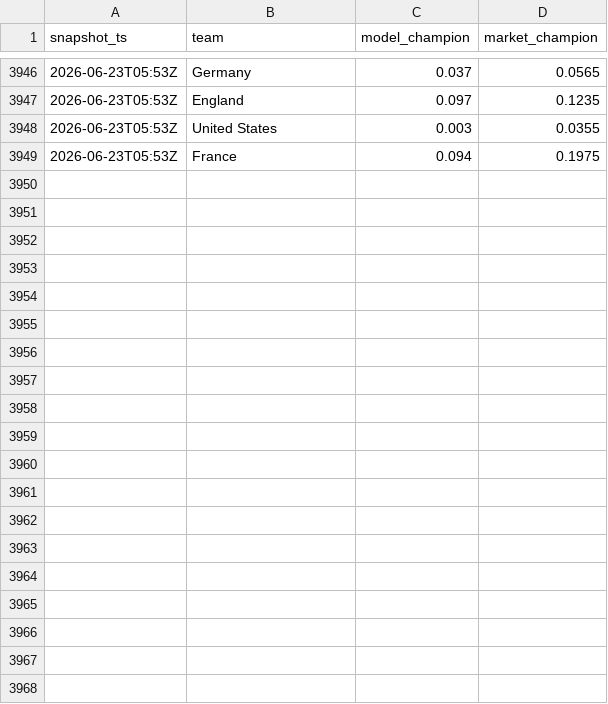
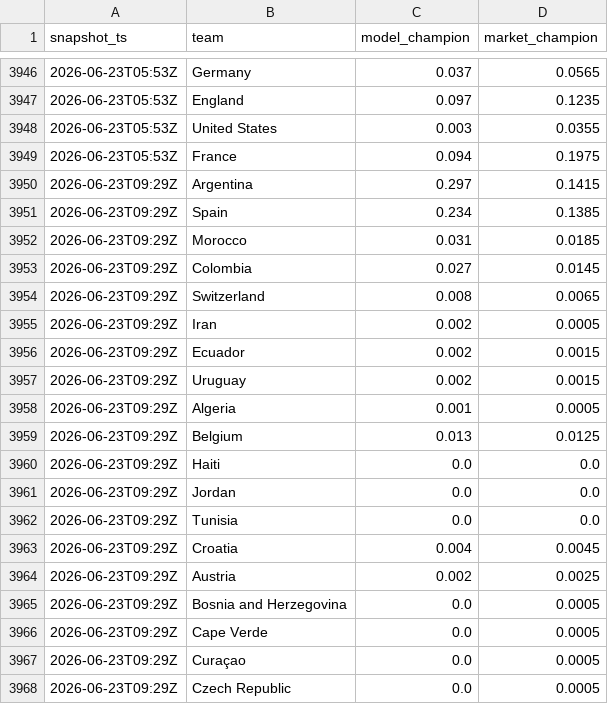
Before and after one commit to matteodethomasis-svg/wc2026-model, a CSV file: reports/track_record_outright_ledger.csv, drawn as a sheet; only a part is shown, gaps mark what is left out; the diff covers the shown part only.

```diff
--- a/reports/track_record_outright_ledger.csv
+++ b/reports/track_record_outright_ledger.csv
@@ -3949 +3949,20 @@ snapshot_ts,team,model_champion,market_champion
 2026-06-23T05:53Z,France,0.094,0.1975
+2026-06-23T09:29Z,Argentina,0.297,0.1415
+2026-06-23T09:29Z,Spain,0.234,0.1385
+2026-06-23T09:29Z,Morocco,0.031,0.0185
+2026-06-23T09:29Z,Colombia,0.027,0.0145
+2026-06-23T09:29Z,Switzerland,0.008,0.0065
+2026-06-23T09:29Z,Iran,0.002,0.0005
+2026-06-23T09:29Z,Ecuador,0.002,0.0015
+2026-06-23T09:29Z,Uruguay,0.002,0.0015
+2026-06-23T09:29Z,Algeria,0.001,0.0005
+2026-06-23T09:29Z,Belgium,0.013,0.0125
+2026-06-23T09:29Z,Haiti,0.0,0.0
+2026-06-23T09:29Z,Jordan,0.0,0.0
+2026-06-23T09:29Z,Tunisia,0.0,0.0
+2026-06-23T09:29Z,Croatia,0.004,0.0045
+2026-06-23T09:29Z,Austria,0.002,0.0025
+2026-06-23T09:29Z,Bosnia and Herzegovina,0.0,0.0005
+2026-06-23T09:29Z,Cape Verde,0.0,0.0005
+2026-06-23T09:29Z,Curaçao,0.0,0.0005
+2026-06-23T09:29Z,Czech Republic,0.0,0.0005
```
Also changed, not shown: 28 added rows elsewhere in this file, data/interim/polymarket_world_cup_winner.csv, 3 other files.
